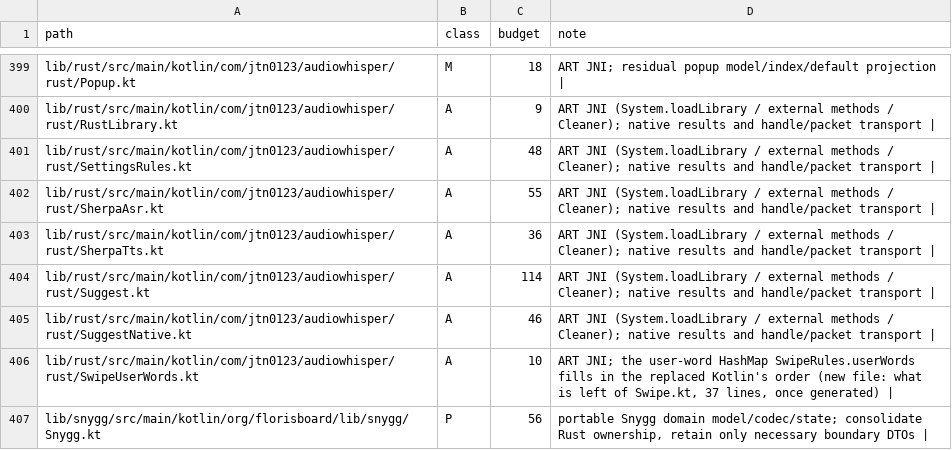
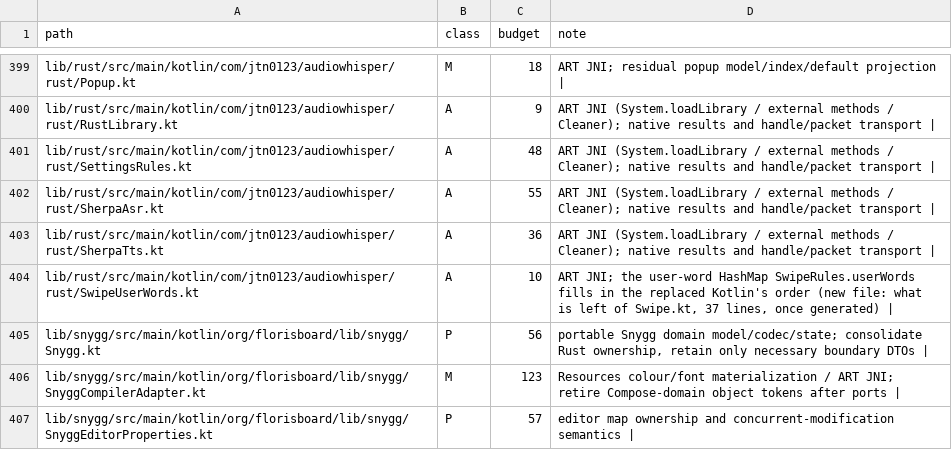
Before and after one commit to jtn0123/AudioWhisper-Keyboard, a TSV file: docs/jvm-ledger.tsv, drawn as a sheet; only a part is shown, gaps mark what is left out; the shorter side is filled out with more unchanged rows.

```diff
--- a/docs/jvm-ledger.tsv
+++ b/docs/jvm-ledger.tsv
@@ -403,4 +403,2 @@ lib/rust/src/main/kotlin/com/jtn0123/audiowhisper/rust/SherpaAsr.kt	A	55	ART JNI
 lib/rust/src/main/kotlin/com/jtn0123/audiowhisper/rust/SherpaTts.kt	A	36	ART JNI (System.loadLibrary / external methods / Cleaner); native results and handle/packet transport |
-lib/rust/src/main/kotlin/com/jtn0123/audiowhisper/rust/Suggest.kt	A	114	ART JNI (System.loadLibrary / external methods / Cleaner); native results and handle/packet transport |
-lib/rust/src/main/kotlin/com/jtn0123/audiowhisper/rust/SuggestNative.kt	A	46	ART JNI (System.loadLibrary / external methods / Cleaner); native results and handle/packet transport |
 lib/rust/src/main/kotlin/com/jtn0123/audiowhisper/rust/SwipeUserWords.kt	A	10	ART JNI; the user-word HashMap SwipeRules.userWords fills in the replaced Kotlin's order (new file: what is left of Swipe.kt, 37 lines, once generated) |
```
Also changed, not shown: 13 other files.
